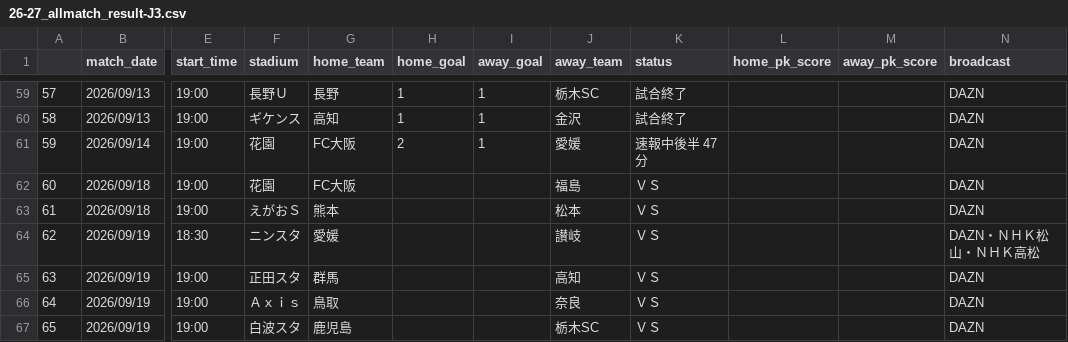
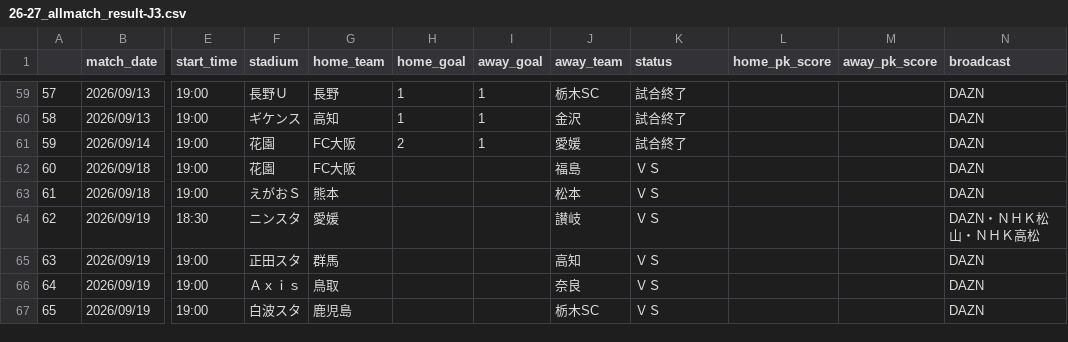
Before and after one commit to mokekuma-git/JLeague_Matches-Bar_Graph, a CSV file: docs/csv/26-27_allmatch_result-J3.csv, drawn as a sheet; only a part is shown, gaps mark what is left out; the diff names each change by its address in the sheet, - before the commit and + after, or states it on an @@ line.

```diff
--- a/docs/csv/26-27_allmatch_result-J3.csv
+++ b/docs/csv/26-27_allmatch_result-J3.csv
-K61 (status): 速報中後半 47分
+K61 (status): 試合終了
```
Also changed, not shown: docs/csv/csv_timestamp.csv.
